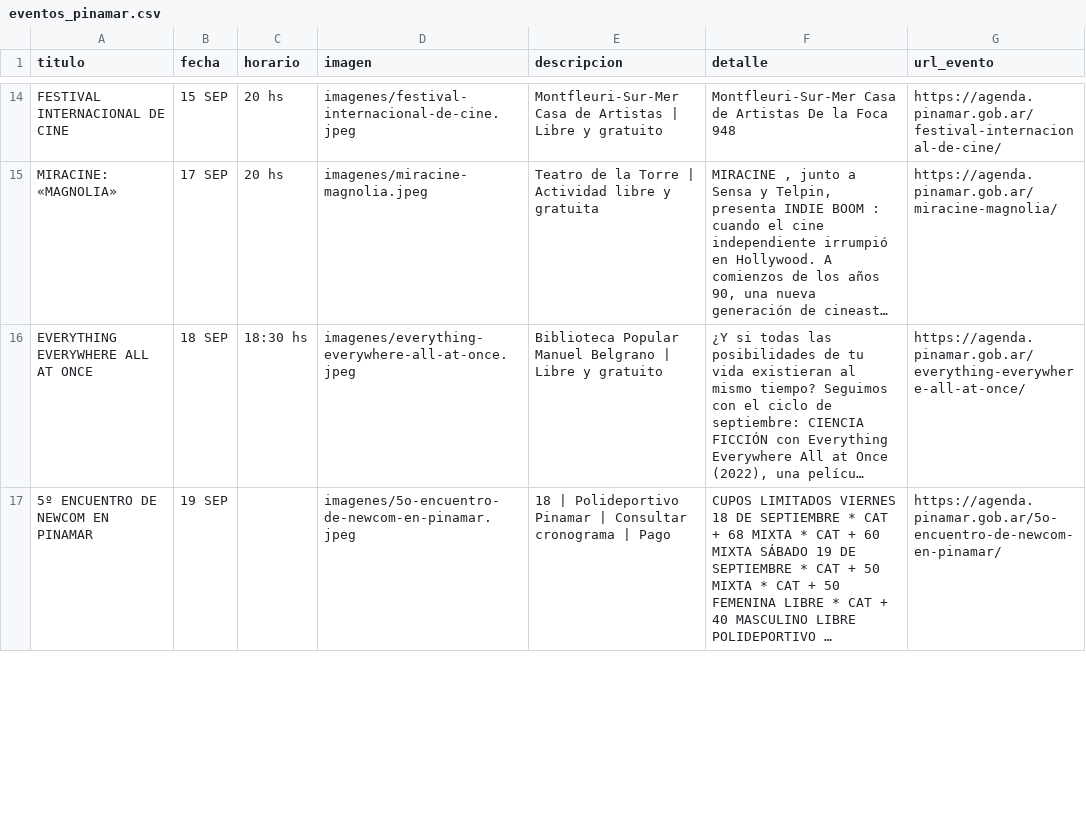
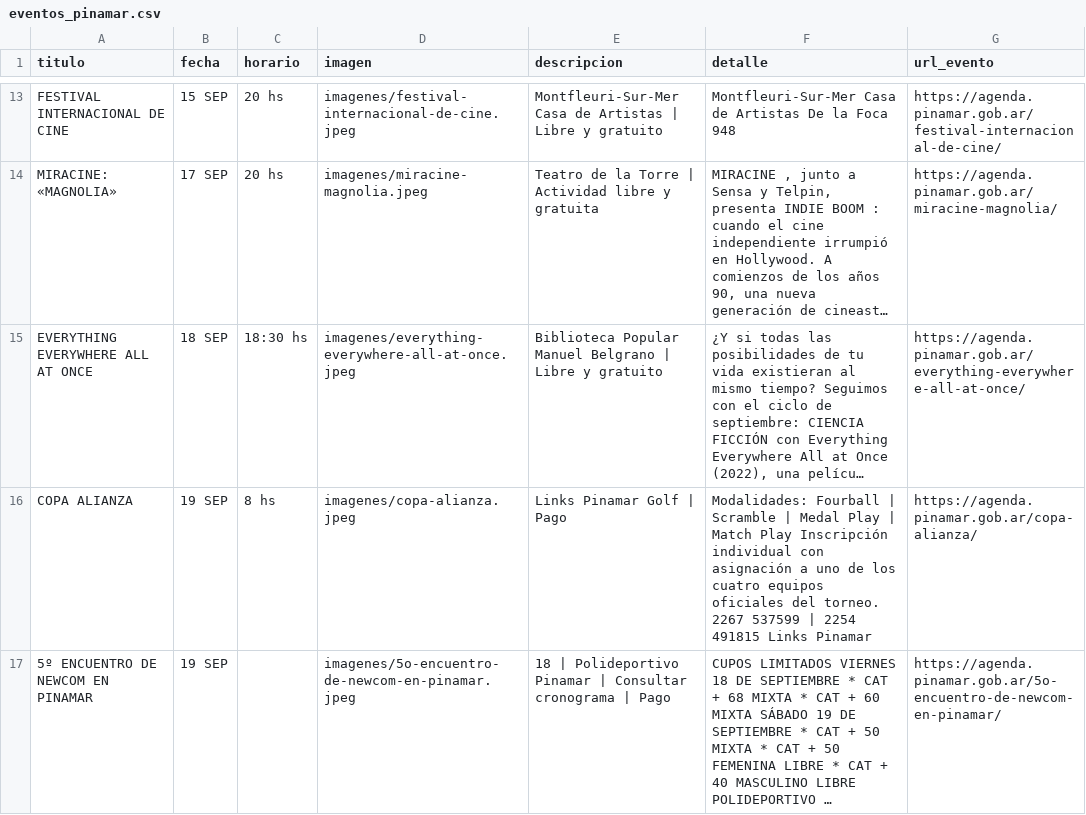
Before and after one commit to Herink/agenda-pinamar, a CSV file: eventos_pinamar.csv, drawn as a sheet; only a part is shown, gaps mark what is left out; long unchanged cells end in …; the diff covers the shown part only; the diff names each change by its address in the sheet, - before the commit and + after, or states it on an @@ line.

```diff
--- a/eventos_pinamar.csv
+++ b/eventos_pinamar.csv
+row 16: COPA ALIANZA | 19 SEP | 8 hs | imagenes/copa-alianza.jpeg | Links Pinamar Golf | Pago | Modalidades: Fourball | Scramble | Medal Play | Match Play Inscripción individual con asignación a uno de los cuatro equipos oficiales del torneo. 2267 537599 | 2254 491815 Links Pinamar | https://agenda.pinamar.gob.ar/copa-alianza/
```
Also changed, not shown: 1 added row, 1 removed row and 7 edited cells elsewhere in this file, 4 other files.
